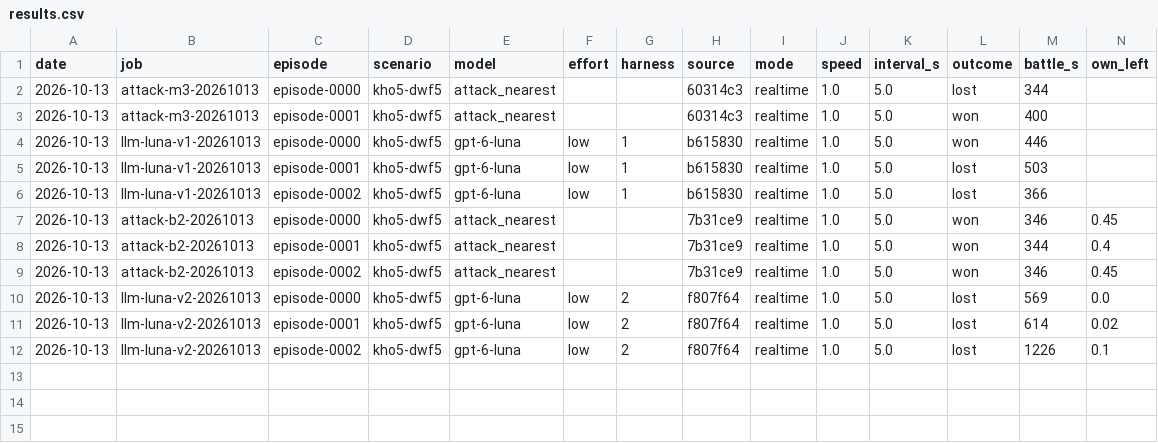
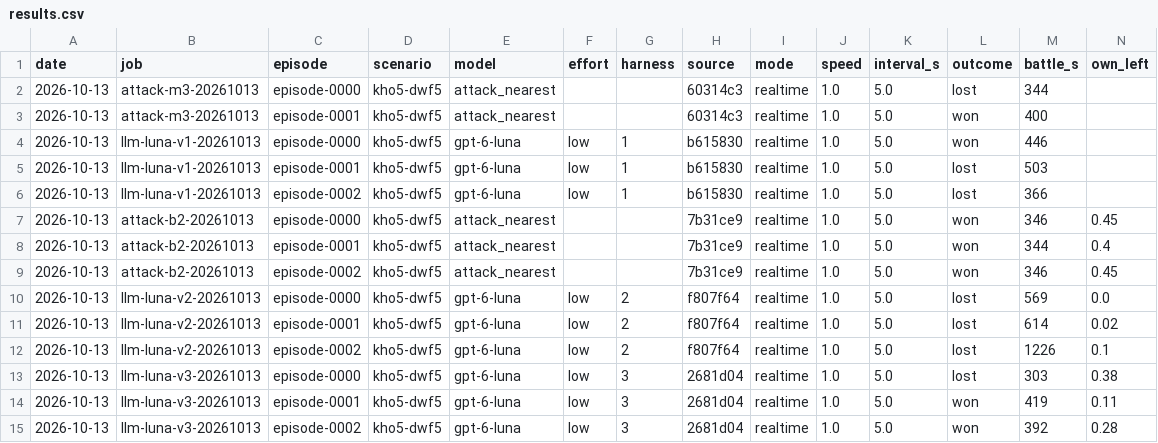
Before and after one commit to nivaldoh/slay_the_spire_ai, a CSV file: docs/twwarhammer3/results.csv, drawn as a sheet; only a part is shown; rows hold the shown columns only; the diff names each change by its address in the sheet, - before the commit and + after, or states it on an @@ line.

```diff
--- a/docs/twwarhammer3/results.csv
+++ b/docs/twwarhammer3/results.csv
+row 13: 2026-10-13 | llm-luna-v3-20261013 | episode-0000 | kho5-dwf5 | gpt-6-luna | low | 3 | 2681d04 | realtime | 1.0 | 5.0 | lost | 303 | 0.38
+row 14: 2026-10-13 | llm-luna-v3-20261013 | episode-0001 | kho5-dwf5 | gpt-6-luna | low | 3 | 2681d04 | realtime | 1.0 | 5.0 | won | 419 | 0.11
+row 15: 2026-10-13 | llm-luna-v3-20261013 | episode-0002 | kho5-dwf5 | gpt-6-luna | low | 3 | 2681d04 | realtime | 1.0 | 5.0 | won | 392 | 0.28
```
Also changed, not shown: 1 other file.
